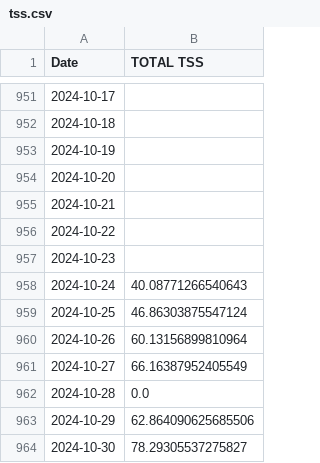
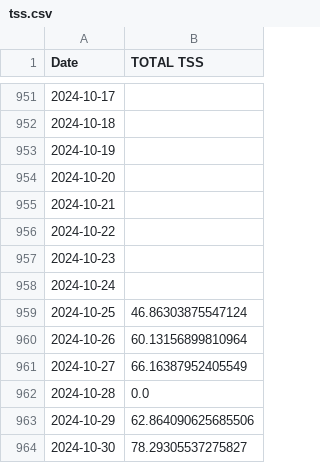
Before and after one commit to juanpabloangarita/Perform_AI, a CSV file: data/processed/csv/tss.csv, drawn as a sheet; only a part is shown, gaps mark what is left out.

```diff
--- a/data/processed/csv/tss.csv
+++ b/data/processed/csv/tss.csv
@@ -957,3 +957,3 @@ Date,TOTAL TSS
 2024-10-23,
-2024-10-24,40.08771266540643
+2024-10-24,
 2024-10-25,46.86303875547124
```
Also changed, not shown: data/processed/csv/atl.csv, data/processed/csv/ctl.csv, 13 other files.
